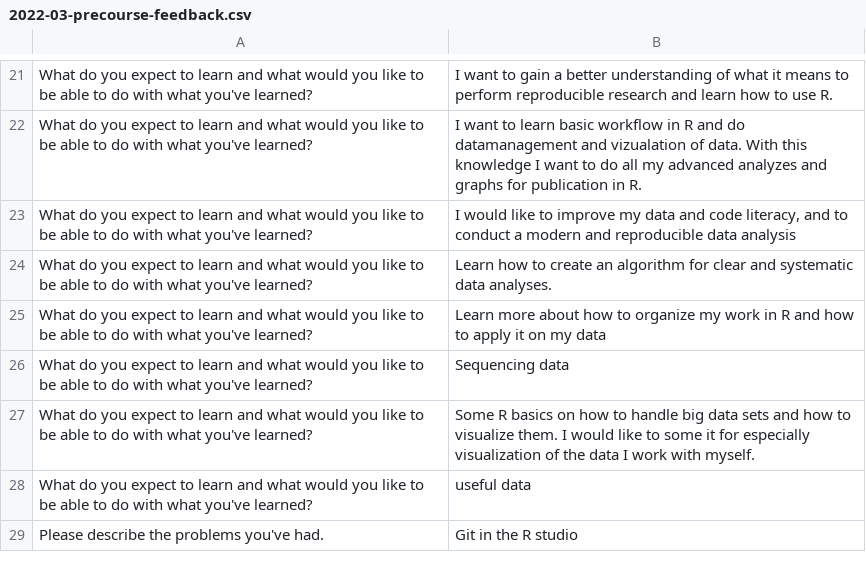
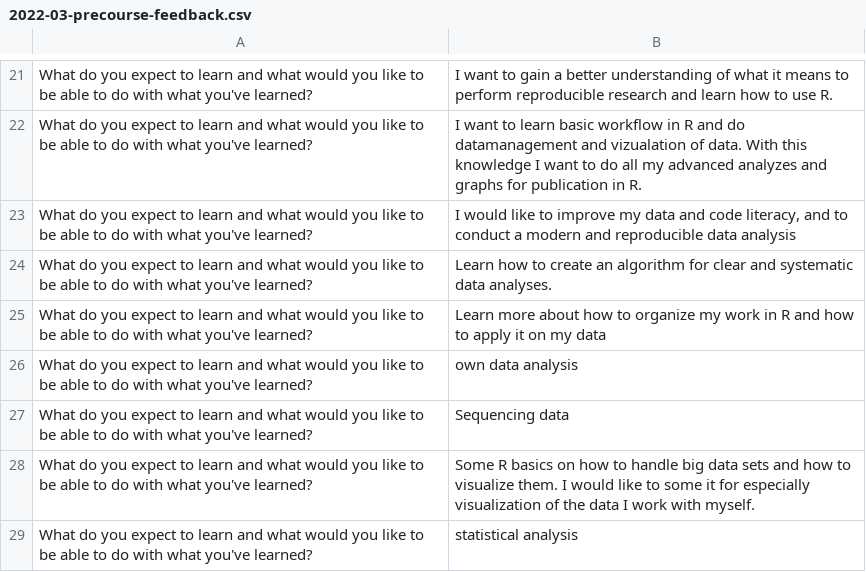
Before and after one commit to rostools/r-cubed-intro, a CSV file: feedback/2022-03-precourse-feedback.csv, drawn as a sheet; only a part is shown, gaps mark what is left out; the shorter side is filled out with more unchanged rows; the diff covers the shown part only; the diff names each change by its address in the sheet, - before the commit and + after, or states it on an @@ line.

Commit message:
update survery data and feedback

```diff
--- a/feedback/2022-03-precourse-feedback.csv
+++ b/feedback/2022-03-precourse-feedback.csv
+row 26: What do you expect to learn and what would you like to be able to do with what you've learned? | own data analysis
+row 29: What do you expect to learn and what would you like to be able to do with what you've learned? | statistical analysis
```
Also changed, not shown: 11 added rows elsewhere in this file, data/2022-03-participant-overview.csv, 1 other file.
